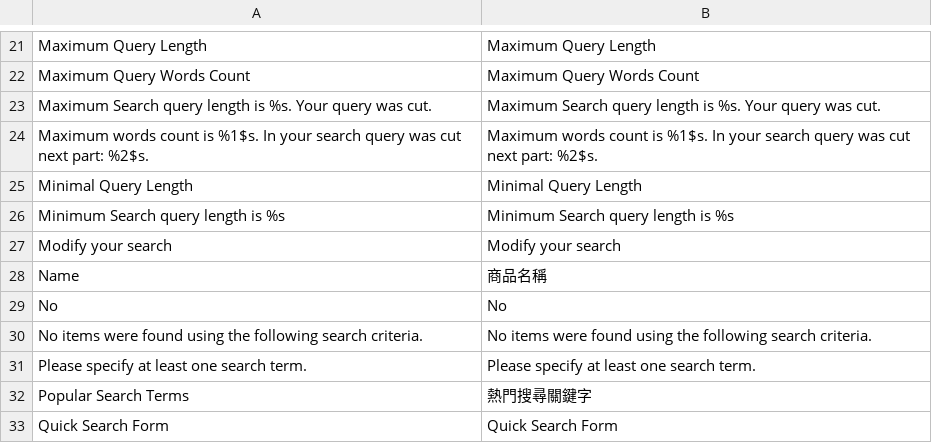
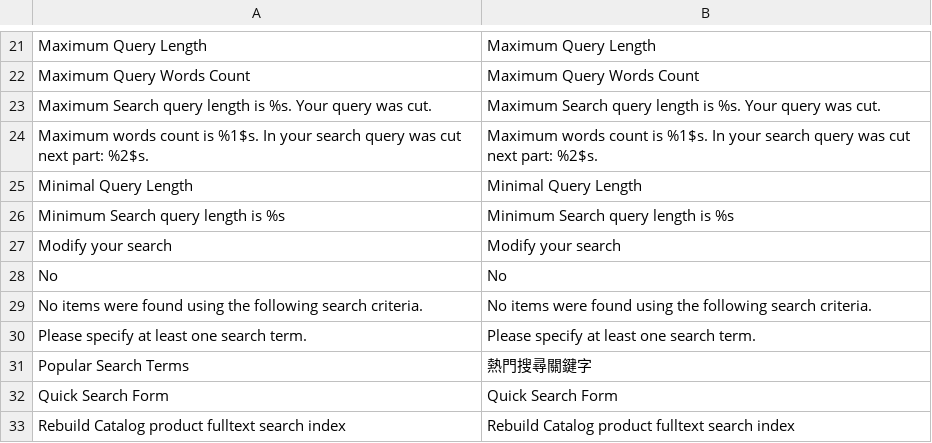
Before and after one commit to gamlinnia/li_magento, a CSV file: app/locale/zh_TW/Mage_CatalogSearch.csv, drawn as a sheet; only a part is shown, gaps mark what is left out; the shorter side is filled out with more unchanged rows; the diff names each change by its address in the sheet, - before the commit and + after, or states it on an @@ line.

Commit message:
translation

```diff
--- a/app/locale/zh_TW/Mage_CatalogSearch.csv
+++ b/app/locale/zh_TW/Mage_CatalogSearch.csv
-row 28: Name | 商品名稱
```
